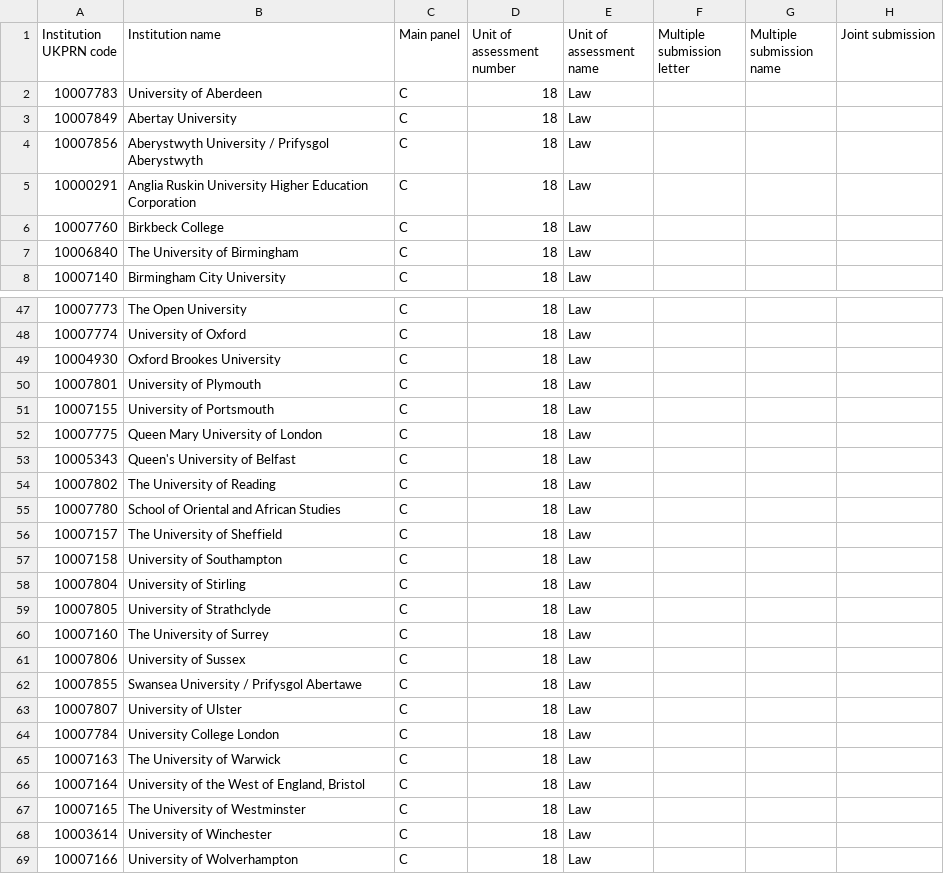
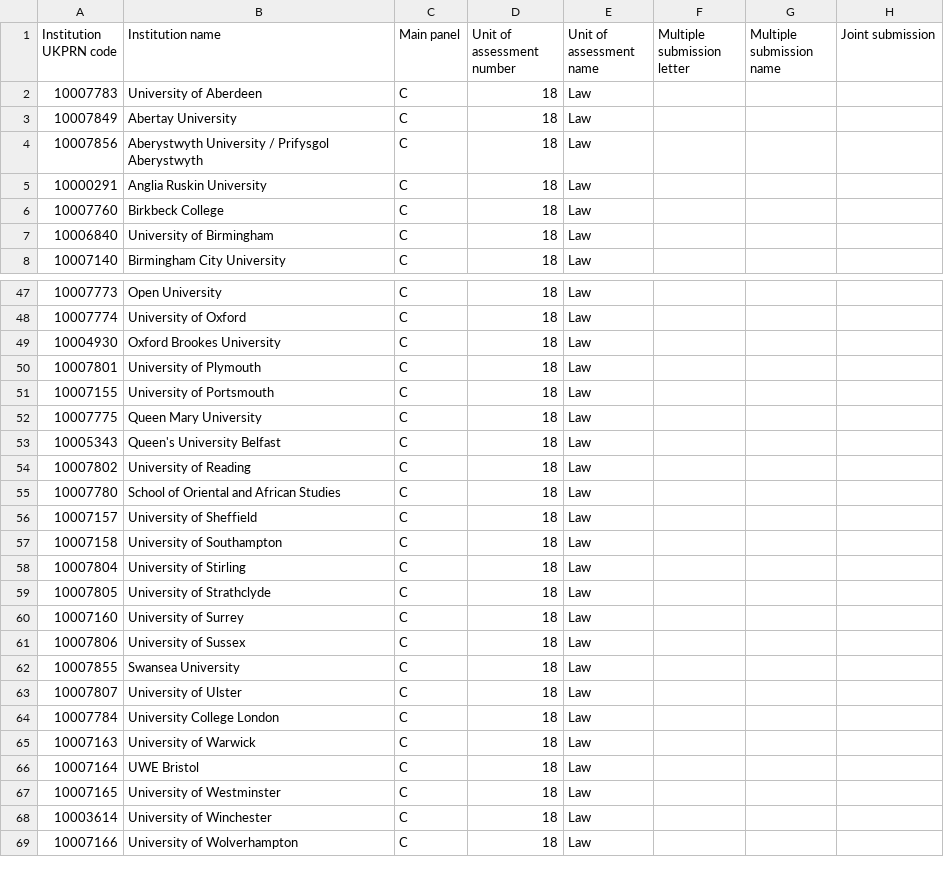
Before and after one commit to Matt-Chee123/FinalProject, a CSV file: db/data/doctoralLaw.csv, drawn as a sheet; only a part is shown, gaps mark what is left out; the diff covers the shown part only; the diff names each change by its address in the sheet, - before the commit and + after, or states it on an @@ line.

```diff
--- a/db/data/doctoralLaw.csv
+++ b/db/data/doctoralLaw.csv
-B5 (Institution name): Anglia Ruskin University Higher Education Corporation
+B5 (Institution name): Anglia Ruskin University
-B7 (Institution name): The University of Birmingham
+B7 (Institution name): University of Birmingham
-B47 (Institution name): The Open University
+B47 (Institution name): Open University
-B52 (Institution name): Queen Mary University of London
+B52 (Institution name): Queen Mary University
-B53 (Institution name): Queen's University of Belfast
+B53 (Institution name): Queen's University Belfast
-B54 (Institution name): The University of Reading
+B54 (Institution name): University of Reading
-B56 (Institution name): The University of Sheffield
+B56 (Institution name): University of Sheffield
-B60 (Institution name): The University of Surrey
+B60 (Institution name): University of Surrey
-B62 (Institution name): Swansea University / Prifysgol Abertawe
+B62 (Institution name): Swansea University
-B65 (Institution name): The University of Warwick
+B65 (Institution name): University of Warwick
-B66 (Institution name): University of the West of England, Bristol
+B66 (Institution name): UWE Bristol
-B67 (Institution name): The University of Westminster
+B67 (Institution name): University of Westminster
```
Also changed, not shown: 13 edited cells elsewhere in this file, db/data/doctoralClinical.csv, db/data/incomeDataLaw.csv, 2 other files.
